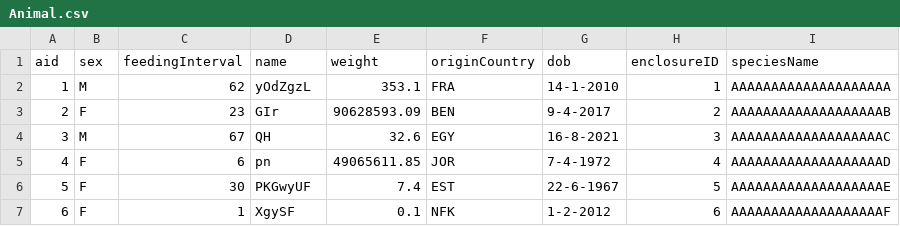
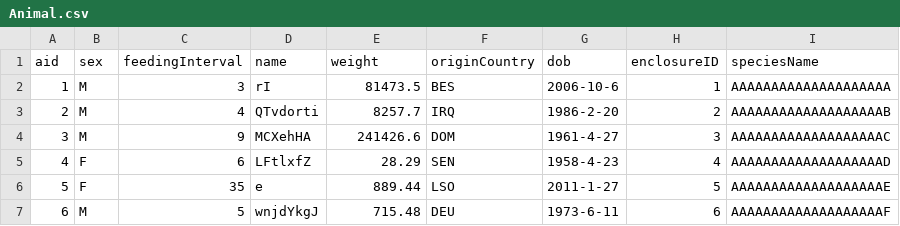
Before and after one commit to dolftenhave/milestone2_compx323, a CSV file: gen/small/Animal.csv, drawn as a sheet; only a part is shown; the diff covers the shown part only.

```diff
--- a/gen/small/Animal.csv
+++ b/gen/small/Animal.csv
@@ -1,7 +1,7 @@
 aid,sex,feedingInterval,name,weight,originCountry,dob,enclosureID,speciesName
-1,M,62,yOdZgzL,353.1,FRA,14-1-2010,1,AAAAAAAAAAAAAAAAAAAA
-2,F,23,GIr,90628593.09,BEN,9-4-2017,2,AAAAAAAAAAAAAAAAAAAB
-3,M,67,QH,32.6,EGY,16-8-2021,3,AAAAAAAAAAAAAAAAAAAC
-4,F,6,pn,49065611.85,JOR,7-4-1972,4,AAAAAAAAAAAAAAAAAAAD
-5,F,30,PKGwyUF,7.4,EST,22-6-1967,5,AAAAAAAAAAAAAAAAAAAE
-6,F,1,XgySF,0.1,NFK,1-2-2012,6,AAAAAAAAAAAAAAAAAAAF
+1,M,3,rI,81473.5,BES,2006-10-6,1,AAAAAAAAAAAAAAAAAAAA
+2,M,4,QTvdorti,8257.7,IRQ,1986-2-20,2,AAAAAAAAAAAAAAAAAAAB
+3,M,9,MCXehHA,241426.6,DOM,1961-4-27,3,AAAAAAAAAAAAAAAAAAAC
+4,F,6,LFtlxfZ,28.29,SEN,1958-4-23,4,AAAAAAAAAAAAAAAAAAAD
+5,F,35,e,889.44,LSO,2011-1-27,5,AAAAAAAAAAAAAAAAAAAE
+6,M,5,wnjdYkgJ,715.48,DEU,1973-6-11,6,AAAAAAAAAAAAAAAAAAAF
```
Also changed, not shown: 133 edited cells elsewhere in this file, gen/large/SpeciesGroup.csv, gen/large/Zone.csv, 11 other files.
